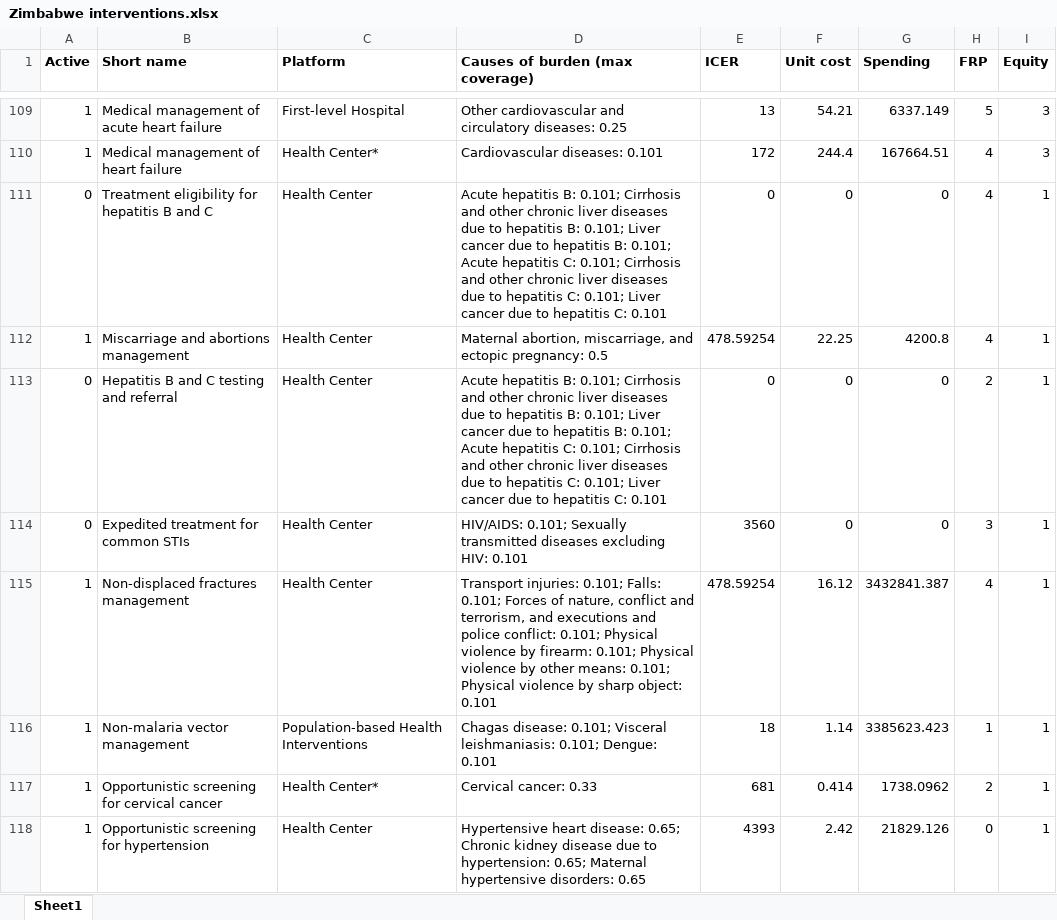
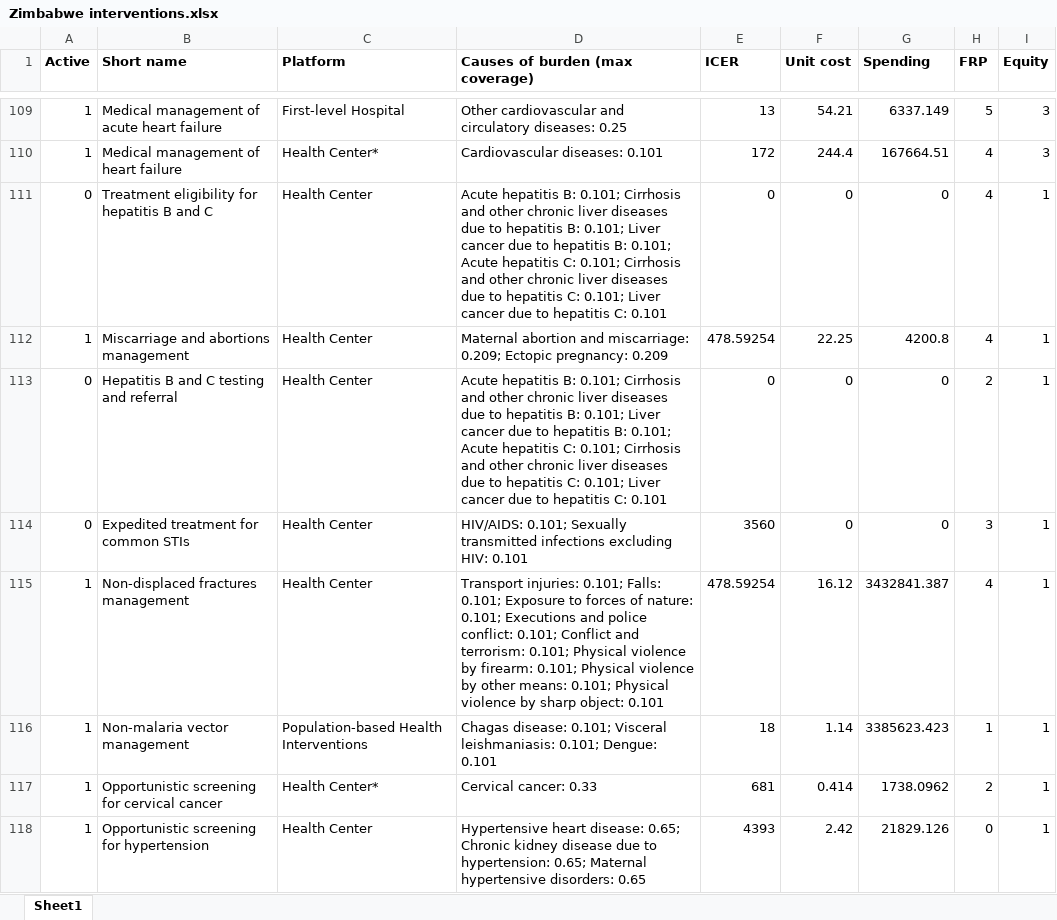
Before and after one commit to sciris/hiptool, an Excel workbook: data/Zimbabwe interventions.xlsx, sheet Sheet1, drawn as a sheet; only a part is shown, gaps mark what is left out; values as stored, in another font and other column widths than the file's, no borders; table styles not drawn; the diff covers the shown part only; the diff names each change by its address in the sheet, - before the commit and + after, or states it on an @@ line.

```diff
--- a/data/Zimbabwe interventions.xlsx (sheet Sheet1)
+++ b/data/Zimbabwe interventions.xlsx (sheet Sheet1)
-D112 (Causes of burden (max coverage)): Maternal abortion, miscarriage, and ectopic pregnancy: 0.5
+D112 (Causes of burden (max coverage)): Maternal abortion and miscarriage: 0.209; Ectopic pregnancy: 0.209
-D114 (Causes of burden (max coverage)): …Sexually transmitted diseases excluding HIV:…
+D114 (Causes of burden (max coverage)): …Sexually transmitted infections excluding HIV:…
-D115 (Causes of burden (max coverage)): …Falls: 0.101; Forces of nature, conflict and terrorism, and executions and police conflict: 0.101; Physical…
+D115 (Causes of burden (max coverage)): …Falls: 0.101; Exposure to forces of nature: 0.101; Executions and police conflict: 0.101; Conflict and terrorism: 0.101; Physical…
```
Also changed, not shown: 35 edited cells elsewhere in this sheet.
